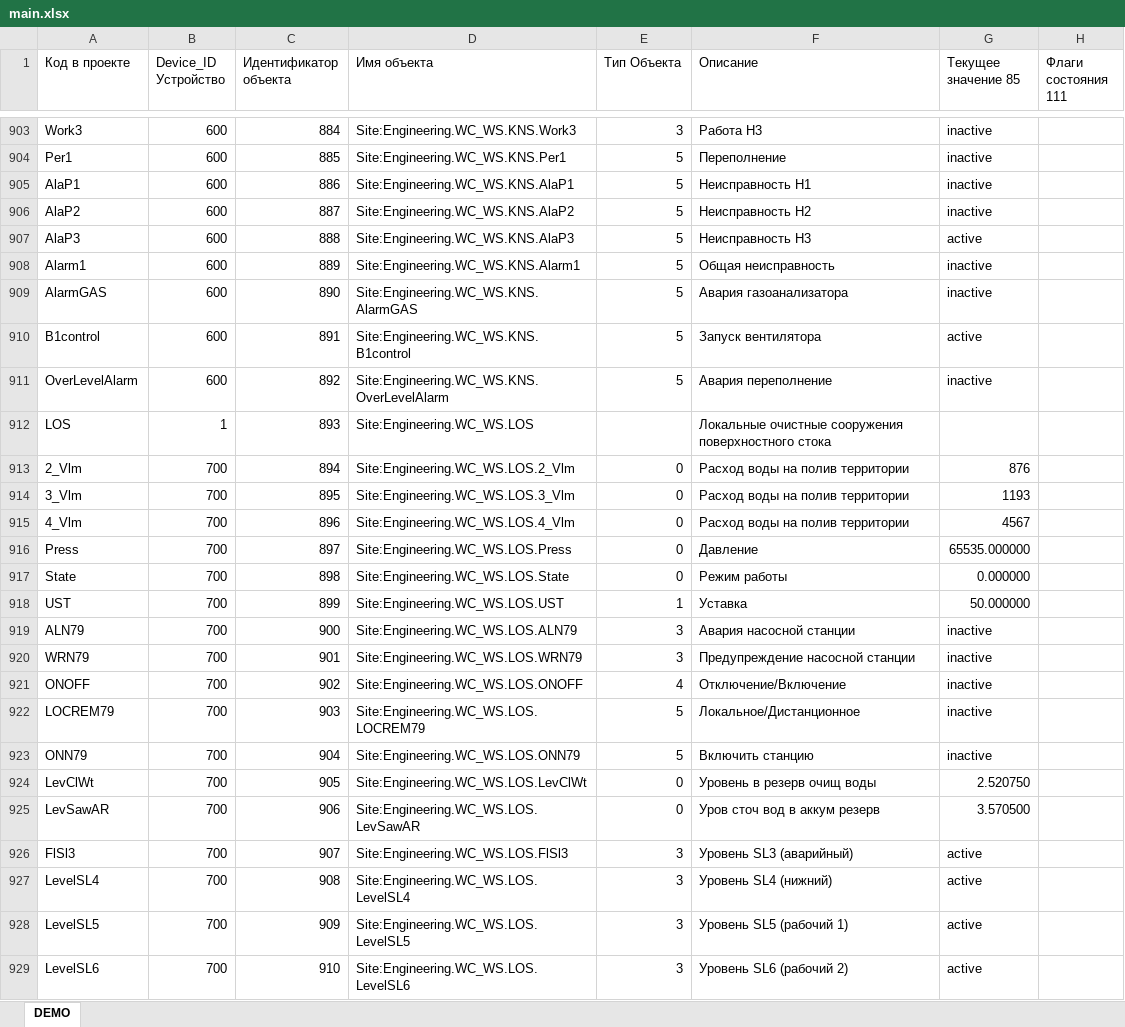
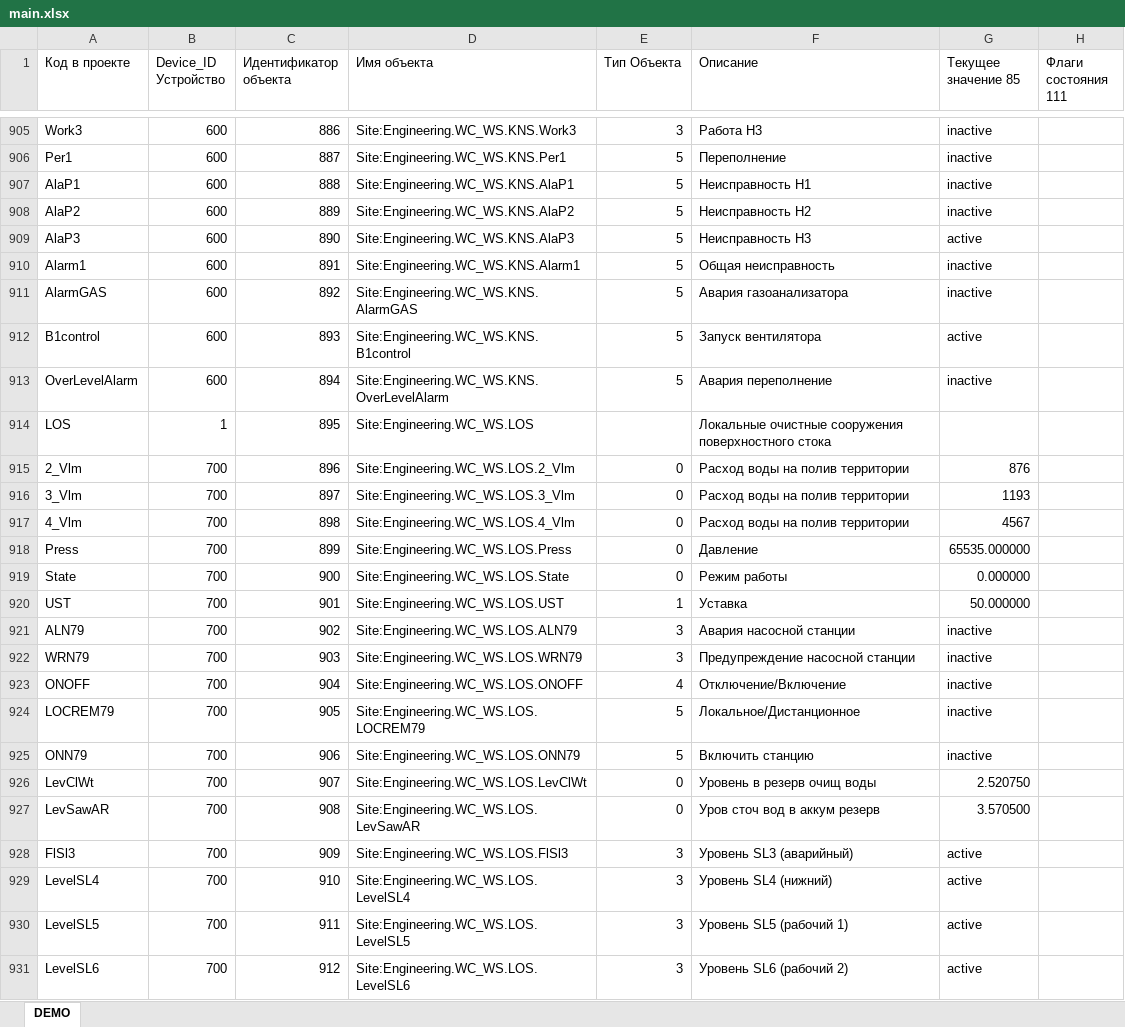
Before and after one commit to NPPElement/svg-example, an Excel workbook: csv/main.xlsx, sheet DEMO, drawn as a sheet; only a part is shown, gaps mark what is left out; values as stored, in another font and other column widths than the file's, no cell formats; conditional formats not drawn; addresses are those after the commit; the diff covers the shown part only; the diff names each change by its address in the sheet, - before the commit and + after, or states it on an @@ line.

```diff
--- a/csv/main.xlsx (sheet DEMO)
+++ b/csv/main.xlsx (sheet DEMO)
-C905 (Идентификатор объекта): 884
+C905 (Идентификатор объекта): 886
-C906 (Идентификатор объекта): 885
+C906 (Идентификатор объекта): 887
-C907 (Идентификатор объекта): 886
+C907 (Идентификатор объекта): 888
-C908 (Идентификатор объекта): 887
+C908 (Идентификатор объекта): 889
-C909 (Идентификатор объекта): 888
+C909 (Идентификатор объекта): 890
-C910 (Идентификатор объекта): 889
+C910 (Идентификатор объекта): 891
-C911 (Идентификатор объекта): 890
+C911 (Идентификатор объекта): 892
-C912 (Идентификатор объекта): 891
+C912 (Идентификатор объекта): 893
-C913 (Идентификатор объекта): 892
+C913 (Идентификатор объекта): 894
-C914 (Идентификатор объекта): 893
+C914 (Идентификатор объекта): 895
-C915 (Идентификатор объекта): 894
+C915 (Идентификатор объекта): 896
-C916 (Идентификатор объекта): 895
+C916 (Идентификатор объекта): 897
-C917 (Идентификатор объекта): 896
+C917 (Идентификатор объекта): 898
-C918 (Идентификатор объекта): 897
+C918 (Идентификатор объекта): 899
-C919 (Идентификатор объекта): 898
+C919 (Идентификатор объекта): 900
-C920 (Идентификатор объекта): 899
+C920 (Идентификатор объекта): 901
-C921 (Идентификатор объекта): 900
+C921 (Идентификатор объекта): 902
-C922 (Идентификатор объекта): 901
+C922 (Идентификатор объекта): 903
-C923 (Идентификатор объекта): 902
+C923 (Идентификатор объекта): 904
-C924 (Идентификатор объекта): 903
+C924 (Идентификатор объекта): 905
-C925 (Идентификатор объекта): 904
+C925 (Идентификатор объекта): 906
-C926 (Идентификатор объекта): 905
+C926 (Идентификатор объекта): 907
-C927 (Идентификатор объекта): 906
+C927 (Идентификатор объекта): 908
-C928 (Идентификатор объекта): 907
+C928 (Идентификатор объекта): 909
-C929 (Идентификатор объекта): 908
+C929 (Идентификатор объекта): 910
-C930 (Идентификатор объекта): 909
+C930 (Идентификатор объекта): 911
-C931 (Идентификатор объекта): 910
+C931 (Идентификатор объекта): 912
```
Also changed, not shown: 94 added rows and 680 edited cells elsewhere in this sheet, cell formats, formulas that keep their value, 34 other files.
